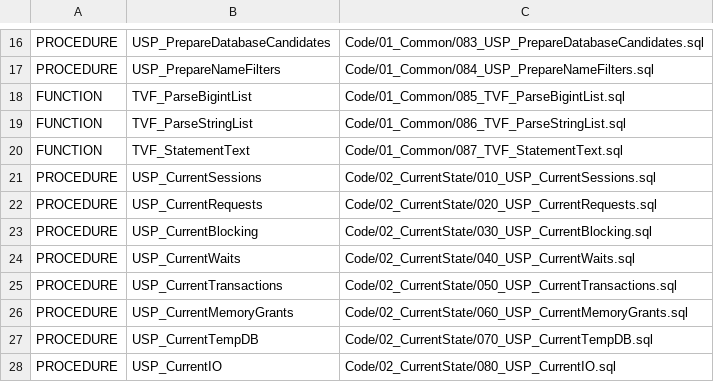
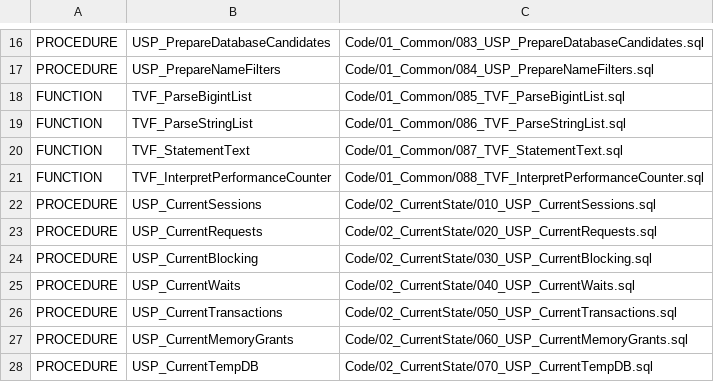
Before and after one commit to gecompat/SQL_Server_Analyze, a CSV file: Metadata/Inventory/Objects.csv, drawn as a sheet; only a part is shown, gaps mark what is left out; the shorter side is filled out with more unchanged rows.

Commit message:
test: automate P0 counter reset

```diff
--- a/Metadata/Inventory/Objects.csv
+++ b/Metadata/Inventory/Objects.csv
@@ -20,2 +20,3 @@ FUNCTION,TVF_ParseStringList,Code/01_Common/086_TVF_ParseStringList.sql
 FUNCTION,TVF_StatementText,Code/01_Common/087_TVF_StatementText.sql
+FUNCTION,TVF_InterpretPerformanceCounter,Code/01_Common/088_TVF_InterpretPerformanceCounter.sql
 PROCEDURE,USP_CurrentSessions,Code/02_CurrentState/010_USP_CurrentSessions.sql
```
Also changed, not shown: 12 other files.
